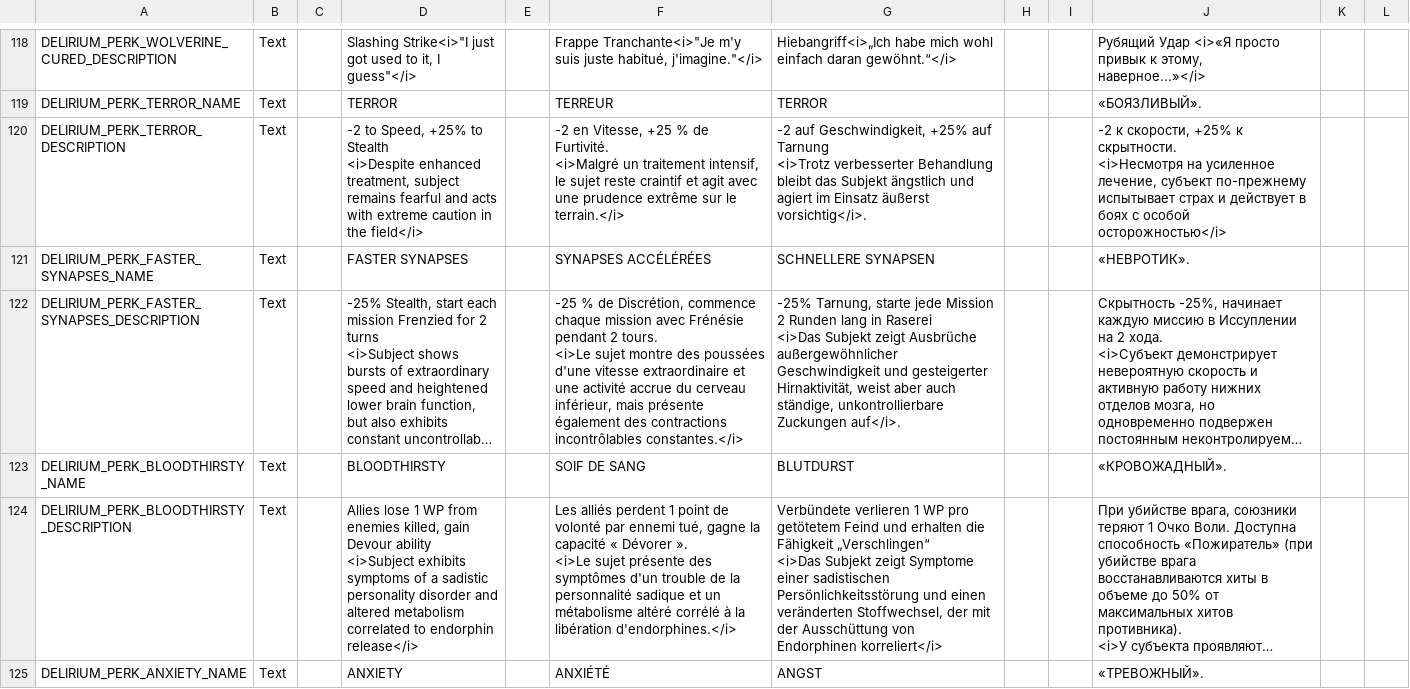
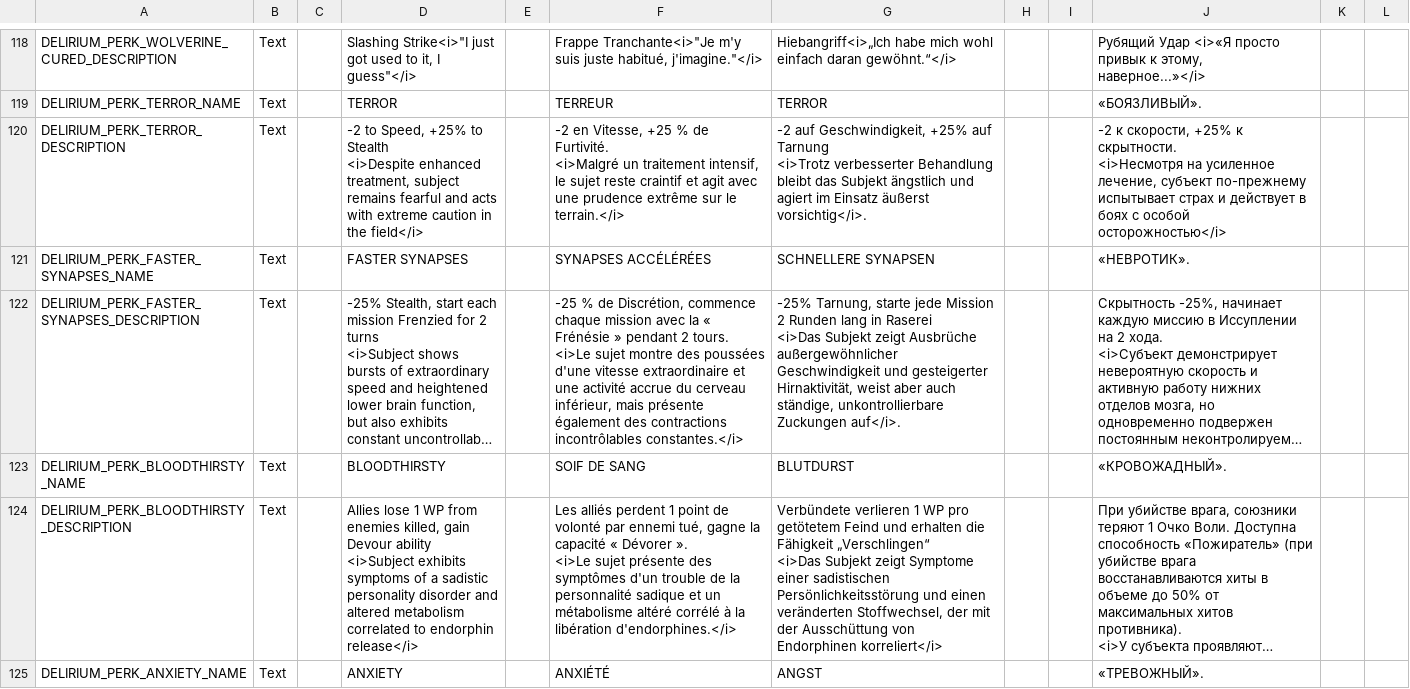
Before and after one commit to ArLn-Fr/TFTV, a CSV file: Dist/Assets/Localization/TFTV_AbilitiesEffectsStatusesTactical_Localization.csv, drawn as a sheet; only a part is shown, gaps mark what is left out; long unchanged cells end in …; the diff covers the shown part only; the diff names each change by its address in the sheet, - before the commit and + after, or states it on an @@ line.

```diff
--- a/Dist/Assets/Localization/TFTV_AbilitiesEffectsStatusesTactical_Localization.csv
+++ b/Dist/Assets/Localization/TFTV_AbilitiesEffectsStatusesTactical_Localization.csv
-F122: …mission avec Frénésie pendant 2…
+F122: …mission avec la « Frénésie » pendant 2…
```
Also changed, not shown: 11 edited cells elsewhere in this file, Dist/Assets/Localization/PR_BC_Localization.csv, Dist/Assets/Localization/TFTV_AircraftRework_Localization.csv, 6 other files.
